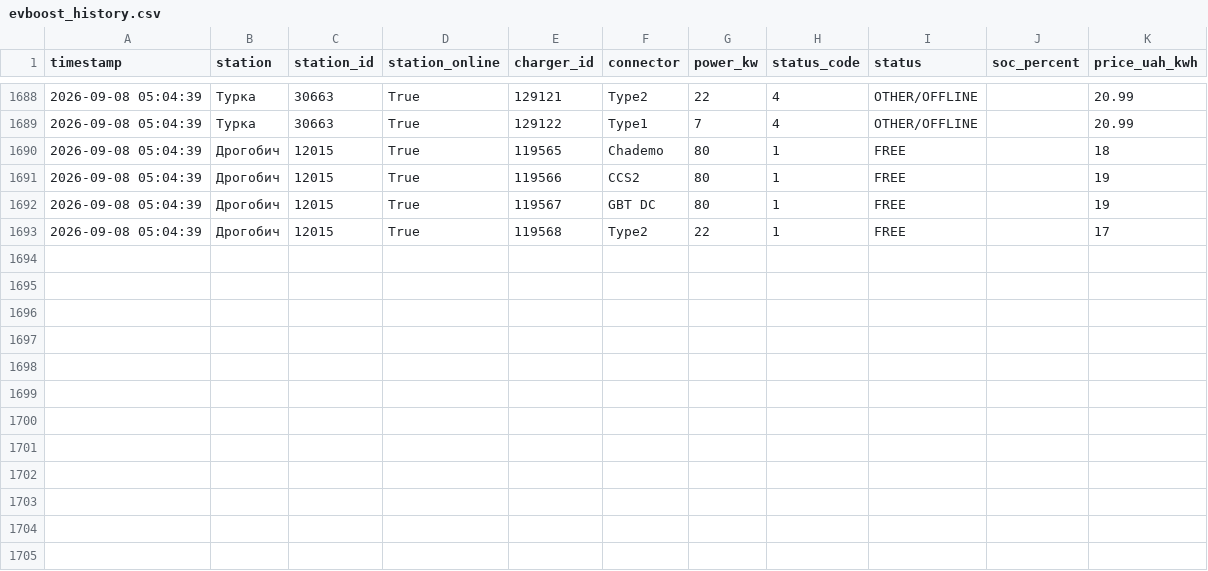
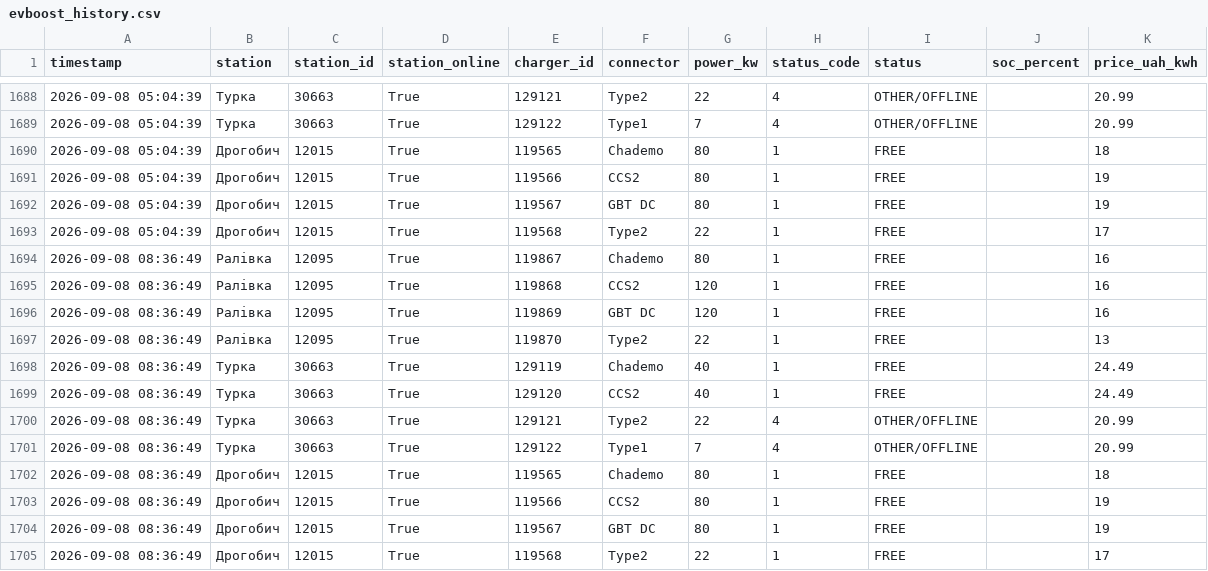
Before and after one commit to tershivskynazar-cpu/monitor-ev, a CSV file: data/evboost_history.csv, drawn as a sheet; only a part is shown, gaps mark what is left out; the diff names each change by its address in the sheet, - before the commit and + after, or states it on an @@ line.

```diff
--- a/data/evboost_history.csv
+++ b/data/evboost_history.csv
+row 1694: 2026-09-08 08:36:49 | Ралівка | 12095 | True | 119867 | Chademo | 80 | 1 | FREE |  | 16
+row 1695: 2026-09-08 08:36:49 | Ралівка | 12095 | True | 119868 | CCS2 | 120 | 1 | FREE |  | 16
+row 1696: 2026-09-08 08:36:49 | Ралівка | 12095 | True | 119869 | GBT DC | 120 | 1 | FREE |  | 16
+row 1697: 2026-09-08 08:36:49 | Ралівка | 12095 | True | 119870 | Type2 | 22 | 1 | FREE |  | 13
+row 1698: 2026-09-08 08:36:49 | Турка | 30663 | True | 129119 | Chademo | 40 | 1 | FREE |  | 24.49
+row 1699: 2026-09-08 08:36:49 | Турка | 30663 | True | 129120 | CCS2 | 40 | 1 | FREE |  | 24.49
+row 1700: 2026-09-08 08:36:49 | Турка | 30663 | True | 129121 | Type2 | 22 | 4 | OTHER/OFFLINE |  | 20.99
+row 1701: 2026-09-08 08:36:49 | Турка | 30663 | True | 129122 | Type1 | 7 | 4 | OTHER/OFFLINE |  | 20.99
+row 1702: 2026-09-08 08:36:49 | Дрогобич | 12015 | True | 119565 | Chademo | 80 | 1 | FREE |  | 18
+row 1703: 2026-09-08 08:36:49 | Дрогобич | 12015 | True | 119566 | CCS2 | 80 | 1 | FREE |  | 19
+row 1704: 2026-09-08 08:36:49 | Дрогобич | 12015 | True | 119567 | GBT DC | 80 | 1 | FREE |  | 19
+row 1705: 2026-09-08 08:36:49 | Дрогобич | 12015 | True | 119568 | Type2 | 22 | 1 | FREE |  | 17
```
Also changed, not shown: 1 other file.
